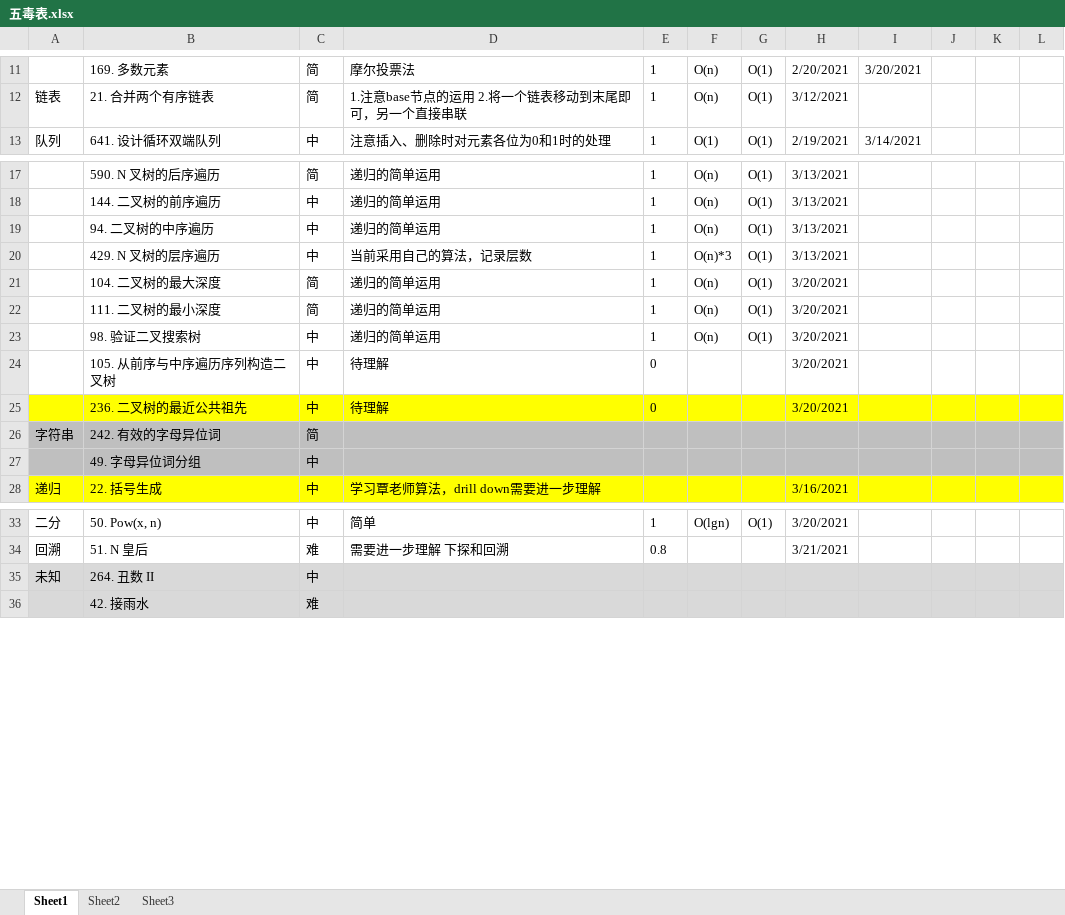
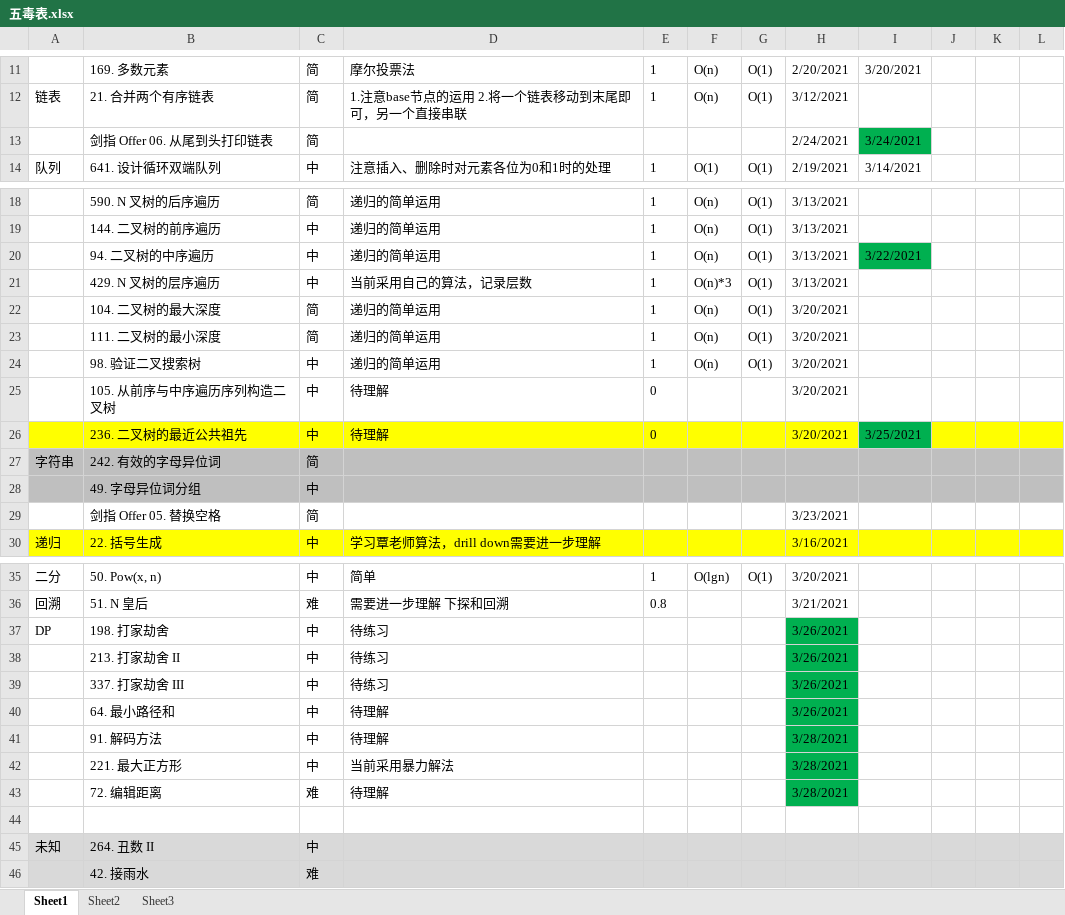
Before and after one commit to ww1990522/Frontend-08-Template, an Excel workbook: 五毒表.xlsx, sheet Sheet1, drawn as a sheet; only a part is shown, gaps mark what is left out; values as stored, in another font and other column widths than the file's, no borders; addresses are those after the commit; the diff names each change by its address in the sheet, - before the commit and + after, or states it on an @@ line.

Commit message:
note

```diff
--- a/五毒表.xlsx (sheet Sheet1)
+++ b/五毒表.xlsx (sheet Sheet1)
+row 13:  | 剑指 Offer 06. 从尾到头打印链表 | 简 |  |  |  |  | 2/24/2021 | 3/24/2021
-I20: (empty)
+I20: 3/22/2021
-I20 fill: none
+I20 fill: #00B050
-I26: (empty)
+I26: 3/25/2021
-I26 fill: #FFFF00
+I26 fill: #00B050
+row 29:  | 剑指 Offer 05. 替换空格 | 简 |  |  |  |  | 3/23/2021
+row 37: DP | 198. 打家劫舍 | 中 | 待练习 |  |  |  | 3/26/2021
+row 38:  | 213. 打家劫舍 II | 中 | 待练习 |  |  |  | 3/26/2021
+row 39:  | 337. 打家劫舍 III | 中 | 待练习 |  |  |  | 3/26/2021
+row 40:  | 64. 最小路径和 | 中 | 待理解 |  |  |  | 3/26/2021
+row 41:  | 91. 解码方法 | 中 | 待理解 |  |  |  | 3/28/2021
+row 42:  | 221. 最大正方形 | 中 | 当前采用暴力解法 |  |  |  | 3/28/2021
+row 43:  | 72. 编辑距离 | 难 | 待理解 |  |  |  | 3/28/2021
+row 44: (empty)
```
